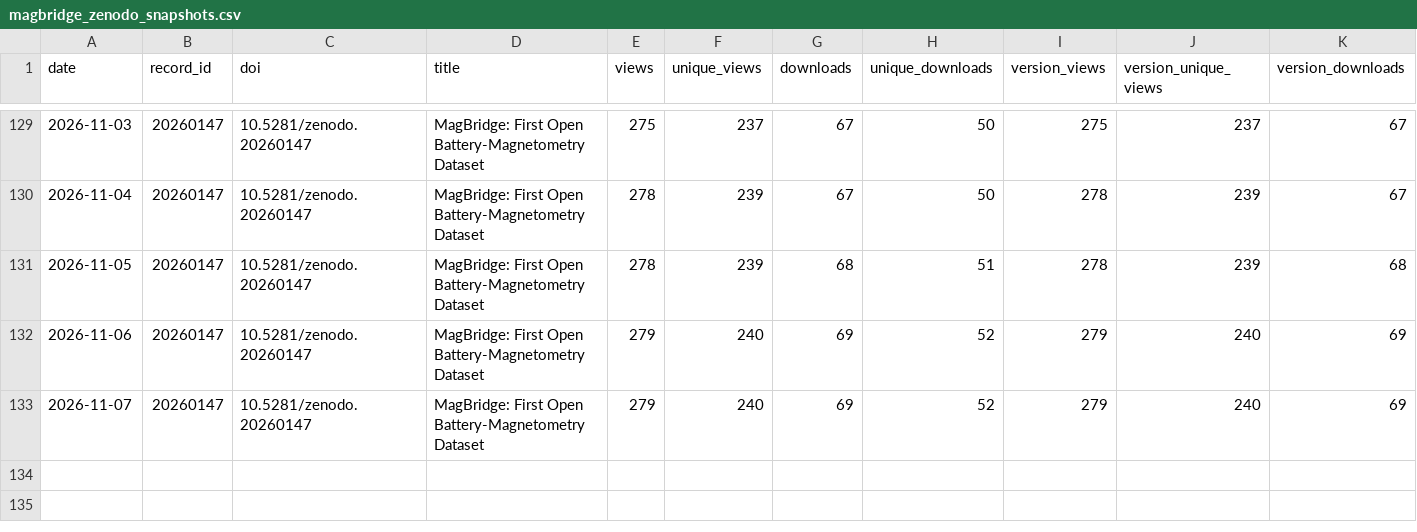
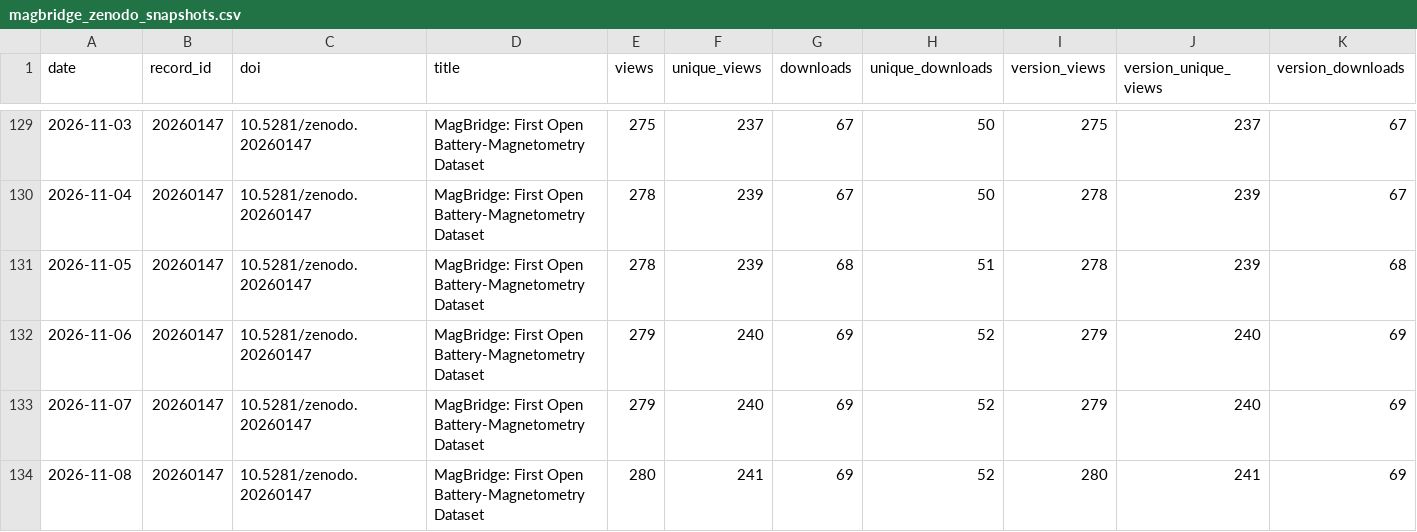
Before and after one commit to SakthiGs/MagBridge-Metrics, a CSV file: data/magbridge_zenodo_snapshots.csv, drawn as a sheet; only a part is shown, gaps mark what is left out; rows hold the shown columns only; the diff names each change by its address in the sheet, - before the commit and + after, or states it on an @@ line.

```diff
--- a/data/magbridge_zenodo_snapshots.csv
+++ b/data/magbridge_zenodo_snapshots.csv
+row 134: 2026-11-08 | 20260147 | 10.5281/zenodo.20260147 | MagBridge: First Open Battery-Magnetometry Dataset | 280 | 241 | 69 | 52 | 280 | 241 | 69
```
Also changed, not shown: data/magbridge_zenodo_daily.csv.
